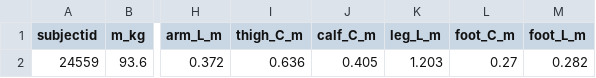
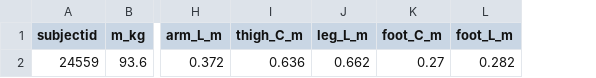
Before and after one commit to LEAMTX/pousseearchimedeappliqueaucorpshumain, a CSV file: one_person_for_python.csv, drawn as a sheet; only a part is shown, gaps mark what is left out; removed rows and columns are numbered as before the commit, all else as after; the diff names each change by its address in the sheet, - before the commit and + after, or states it on an @@ line.

```diff
--- a/one_person_for_python.csv
+++ b/one_person_for_python.csv
-column J (calf_C_m), row 2: 0.405
-J2 (leg_L_m): 1.203
+J2 (leg_L_m): 0.662
```
Also changed, not shown: 4 other files.
